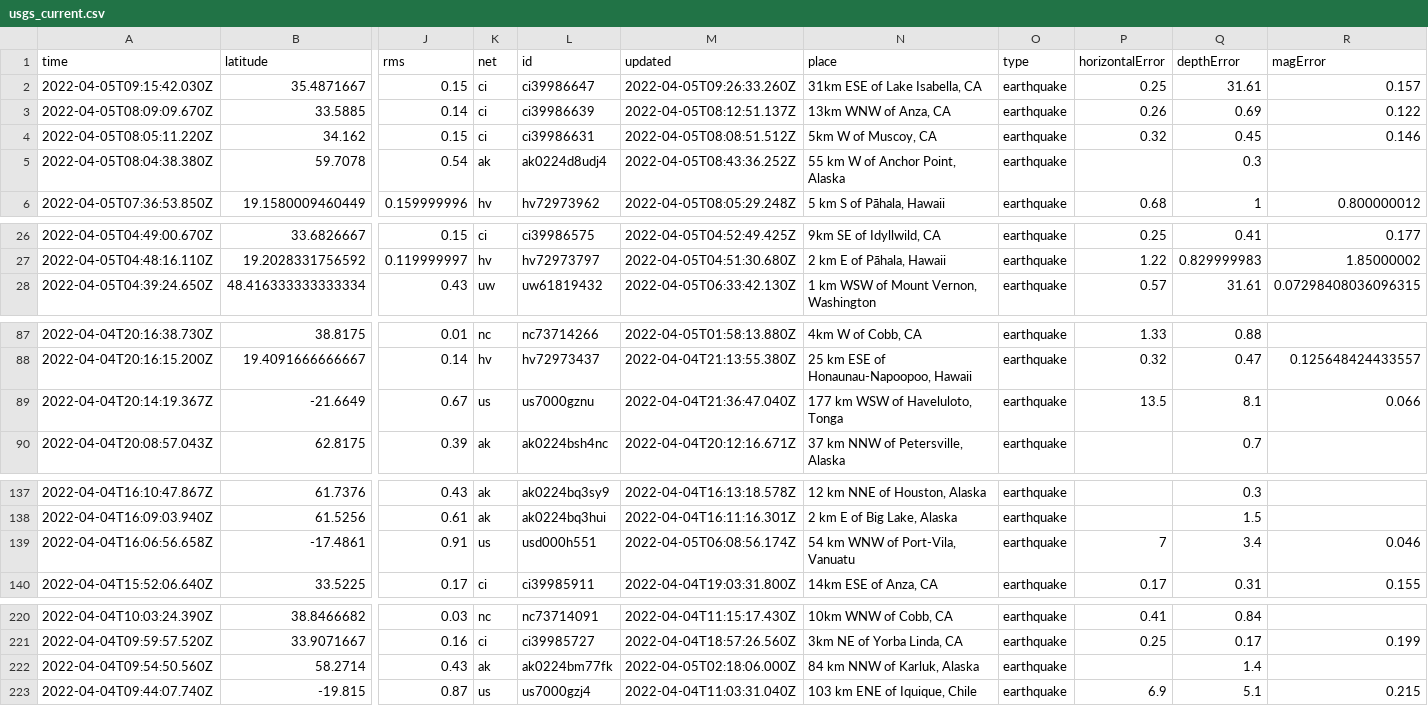
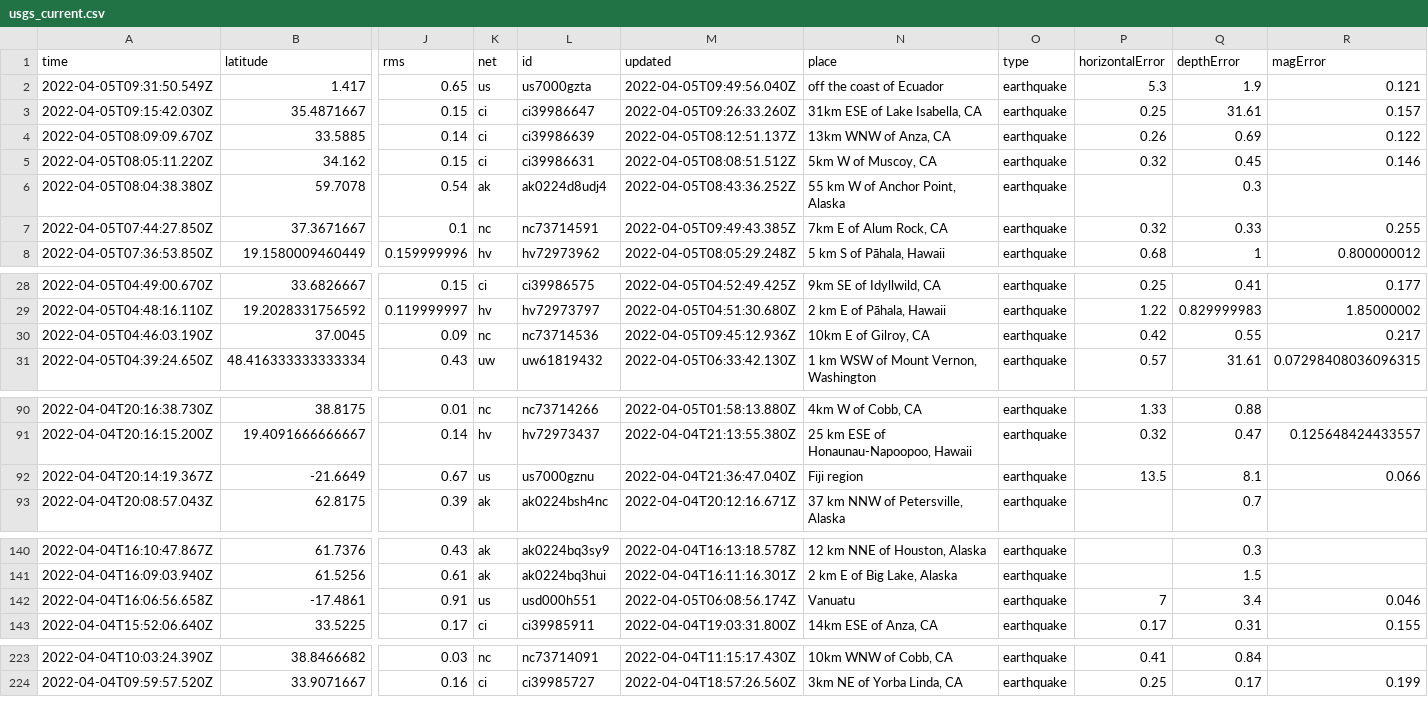
Before and after one commit to adriandgarcia/nicar2022_github_actions, a CSV file: usgs_current.csv, drawn as a sheet; only a part is shown, gaps mark what is left out; removed rows and columns are numbered as before the commit, all else as after; rows hold the shown columns only; the diff covers the shown part only; the diff names each change by its address in the sheet, - before the commit and + after, or states it on an @@ line.

```diff
--- a/usgs_current.csv
+++ b/usgs_current.csv
+row 2: 2022-04-05T09:31:50.549Z | 1.417 | 0.65 | us | us7000gzta | 2022-04-05T09:49:56.040Z | off the coast of Ecuador | earthquake | 5.3 | 1.9 | 0.121
+row 7: 2022-04-05T07:44:27.850Z | 37.3671667 | 0.1 | nc | nc73714591 | 2022-04-05T09:49:43.385Z | 7km E of Alum Rock, CA | earthquake | 0.32 | 0.33 | 0.255
+row 30: 2022-04-05T04:46:03.190Z | 37.0045 | 0.09 | nc | nc73714536 | 2022-04-05T09:45:12.936Z | 10km E of Gilroy, CA | earthquake | 0.42 | 0.55 | 0.217
-N92 (place): 177 km WSW of Haveluloto, Tonga
+N92 (place): Fiji region
-N142 (place): 54 km WNW of Port-Vila, Vanuatu
+N142 (place): Vanuatu
-row 222: 2022-04-04T09:54:50.560Z | 58.2714 | 0.43 | ak | ak0224bm77fk | 2022-04-05T02:18:06.000Z | 84 km NNW of Karluk, Alaska | earthquake |  | 1.4
-row 223: 2022-04-04T09:44:07.740Z | -19.815 | 0.87 | us | us7000gzj4 | 2022-04-04T11:03:31.040Z | 103 km ENE of Iquique, Chile | earthquake | 6.9 | 5.1 | 0.215
```
Also changed, not shown: 1 edited cell elsewhere in this file, 1 other file.
